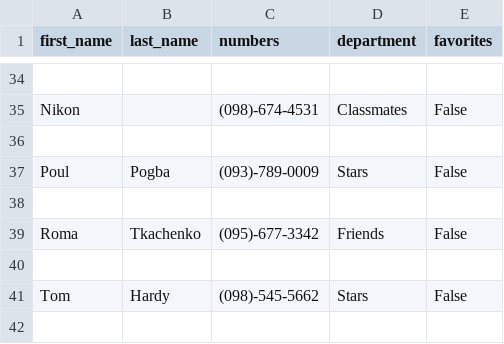
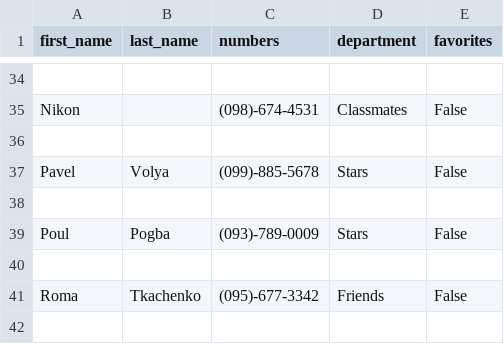
Before and after one commit to Kalinka5/Contact_book, a CSV file: Contact_book.csv, drawn as a sheet; only a part is shown, gaps mark what is left out; the shorter side is filled out with more unchanged rows.

```diff
--- a/Contact_book.csv
+++ b/Contact_book.csv
@@ -36,2 +36,4 @@ Nikon,,(098)-674-4531,Classmates,False
 
+Pavel,Volya,(099)-885-5678,Stars,False
+
 Poul,Pogba,(093)-789-0009,Stars,False
```
Also changed, not shown: 5 other files.
